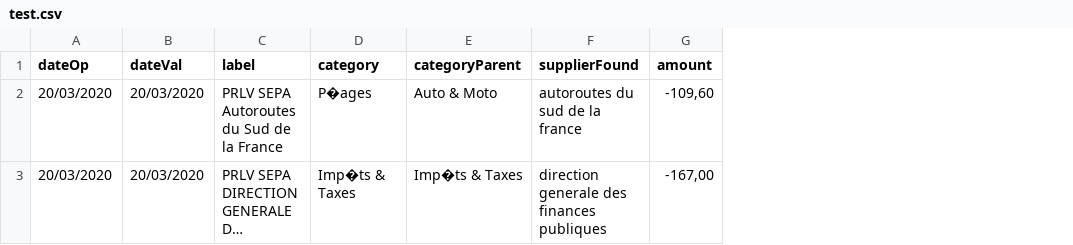
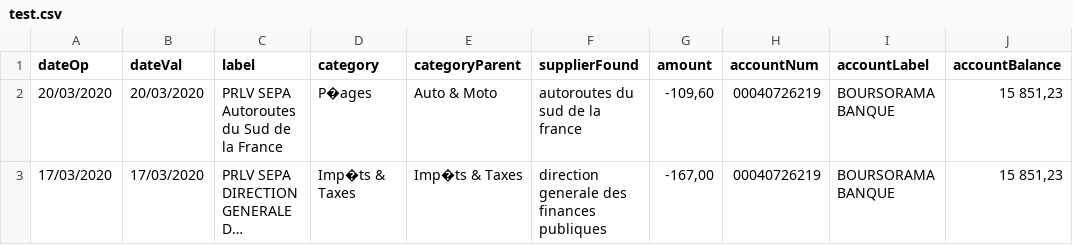
Before and after one commit to fquinty/fquinty, a CSV file: test.csv, drawn as a sheet; long unchanged cells end in …; the diff names each change by its address in the sheet, - before the commit and + after, or states it on an @@ line.

Commit message:
Update test.csv

```diff
--- a/test.csv
+++ b/test.csv
+column H (accountNum), rows 2-3: 00040726219 | 00040726219
+column I (accountLabel), rows 2-3: BOURSORAMA BANQUE | BOURSORAMA BANQUE
+column J (accountBalance), rows 2-3: 15 851,23 | 15 851,23
-A3 (dateOp): 20/03/2020
+A3 (dateOp): 17/03/2020
-B3 (dateVal): 20/03/2020
+B3 (dateVal): 17/03/2020
```
